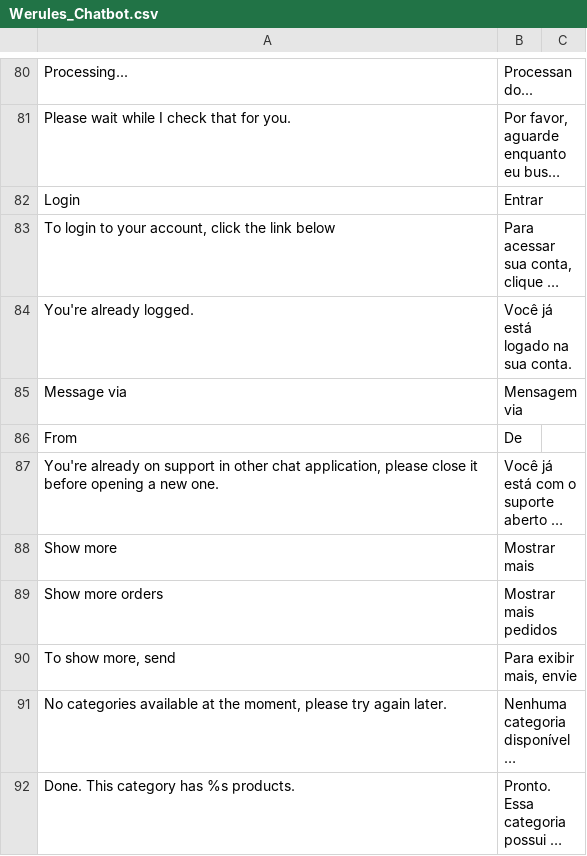
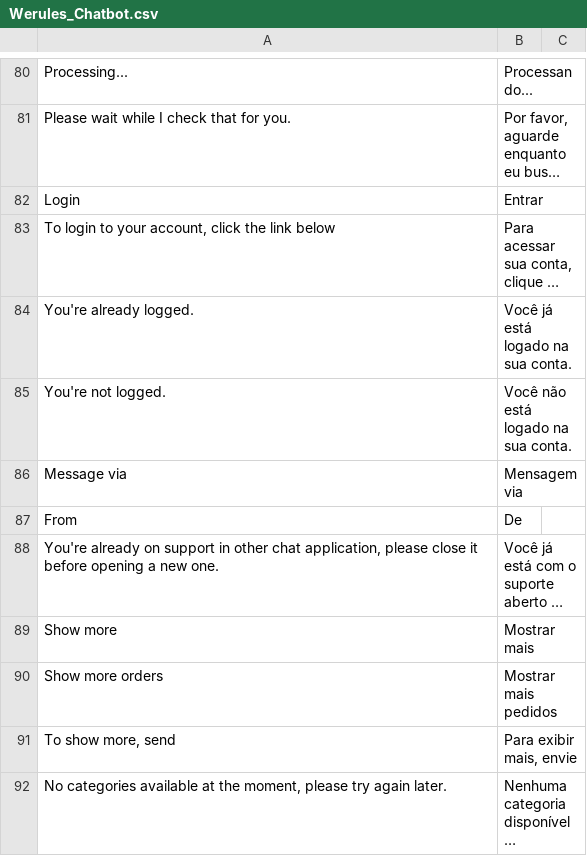
Before and after one commit to blopa/Magento-Chatbot, a CSV file: app/locale/pt_BR/Werules_Chatbot.csv, drawn as a sheet; only a part is shown, gaps mark what is left out; the shorter side is filled out with more unchanged rows; long unchanged cells end in …; the diff names each change by its address in the sheet, - before the commit and + after, or states it on an @@ line.

Commit message:
check if user is logged to logout

```diff
--- a/app/locale/pt_BR/Werules_Chatbot.csv
+++ b/app/locale/pt_BR/Werules_Chatbot.csv
+row 85: You're not logged. | Você não está logado na sua conta.
```
Also changed, not shown: 2 other files.
